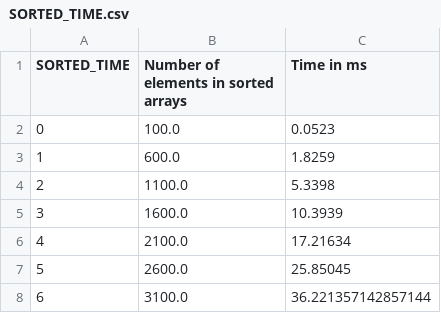
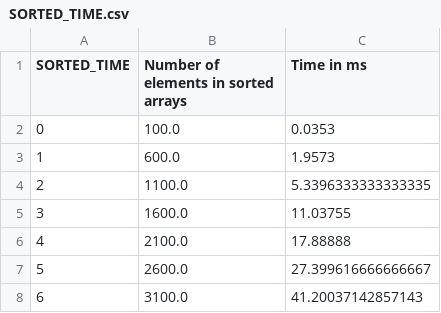
Before and after one commit to Paulsams/TestingServerArchitectures, a CSV file: RESULTS/BLOCKING/N/SORTED_TIME.csv, drawn as a sheet.

Commit message:
Update Readme and change take metric in blocking arhitecture

```diff
--- a/RESULTS/BLOCKING/N/SORTED_TIME.csv
+++ b/RESULTS/BLOCKING/N/SORTED_TIME.csv
@@ -1,8 +1,8 @@
 SORTED_TIME, Number of elements in sorted arrays, Time in ms
-0, 100.0, 0.0523
-1, 600.0, 1.8259
-2, 1100.0, 5.3398
-3, 1600.0, 10.3939
-4, 2100.0, 17.21634
-5, 2600.0, 25.85045
-6, 3100.0, 36.221357142857144
+0, 100.0, 0.0353
+1, 600.0, 1.9573
+2, 1100.0, 5.3396333333333335
+3, 1600.0, 11.03755
+4, 2100.0, 17.88888
+5, 2600.0, 27.399616666666667
+6, 3100.0, 41.20037142857143
```
Also changed, not shown: RESULTS/BLOCKING/M/CLIENT_LOOP_TIME.csv, RESULTS/BLOCKING/M/HANDLE_CLIENT_TIME.csv, 28 other files.
